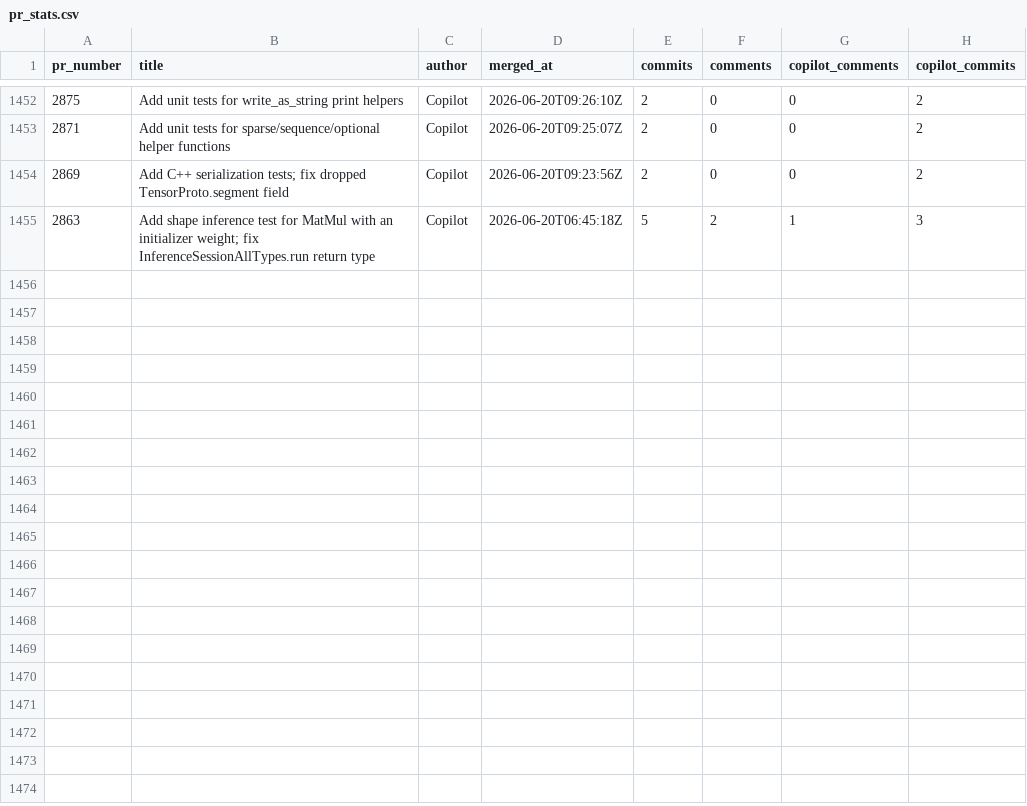
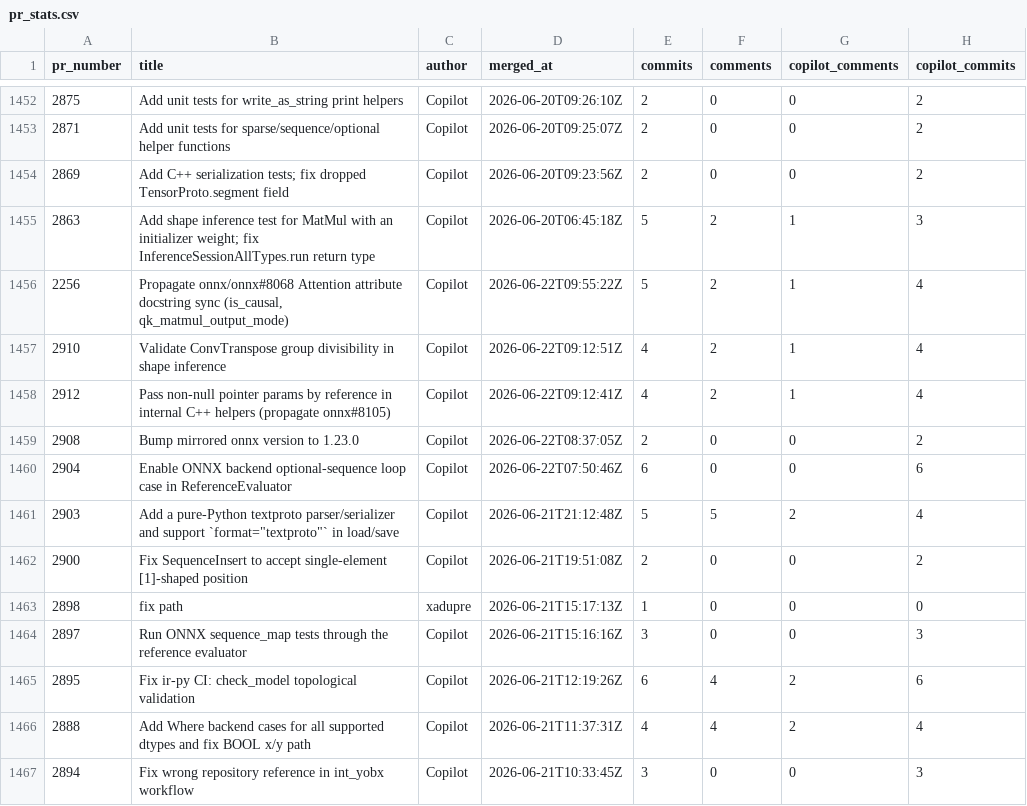
Before and after one commit to xadupre/xadupre.github.io, a CSV file: cache_data/onnx-light/pr_stats.csv, drawn as a sheet; only a part is shown, gaps mark what is left out; the diff names each change by its address in the sheet, - before the commit and + after, or states it on an @@ line.

```diff
--- a/cache_data/onnx-light/pr_stats.csv
+++ b/cache_data/onnx-light/pr_stats.csv
+row 1456: 2256 | Propagate onnx/onnx#8068 Attention attribute docstring sync (is_causal, qk_matmul_output_mode) | Copilot | 2026-06-22T09:55:22Z | 5 | 2 | 1 | 4
+row 1457: 2910 | Validate ConvTranspose group divisibility in shape inference | Copilot | 2026-06-22T09:12:51Z | 4 | 2 | 1 | 4
+row 1458: 2912 | Pass non-null pointer params by reference in internal C++ helpers (propagate onnx#8105) | Copilot | 2026-06-22T09:12:41Z | 4 | 2 | 1 | 4
+row 1459: 2908 | Bump mirrored onnx version to 1.23.0 | Copilot | 2026-06-22T08:37:05Z | 2 | 0 | 0 | 2
+row 1460: 2904 | Enable ONNX backend optional-sequence loop case in ReferenceEvaluator | Copilot | 2026-06-22T07:50:46Z | 6 | 0 | 0 | 6
+row 1461: 2903 | Add a pure-Python textproto parser/serializer and support `format="textproto"` in load/save | Copilot | 2026-06-21T21:12:48Z | 5 | 5 | 2 | 4
+row 1462: 2900 | Fix SequenceInsert to accept single-element [1]-shaped position | Copilot | 2026-06-21T19:51:08Z | 2 | 0 | 0 | 2
+row 1463: 2898 | fix path | xadupre | 2026-06-21T15:17:13Z | 1 | 0 | 0 | 0
+row 1464: 2897 | Run ONNX sequence_map tests through the reference evaluator | Copilot | 2026-06-21T15:16:16Z | 3 | 0 | 0 | 3
+row 1465: 2895 | Fix ir-py CI: check_model topological validation | Copilot | 2026-06-21T12:19:26Z | 6 | 4 | 2 | 6
+row 1466: 2888 | Add Where backend cases for all supported dtypes and fix BOOL x/y path | Copilot | 2026-06-21T11:37:31Z | 4 | 4 | 2 | 4
+row 1467: 2894 | Fix wrong repository reference in int_yobx workflow | Copilot | 2026-06-21T10:33:45Z | 3 | 0 | 0 | 3
```
